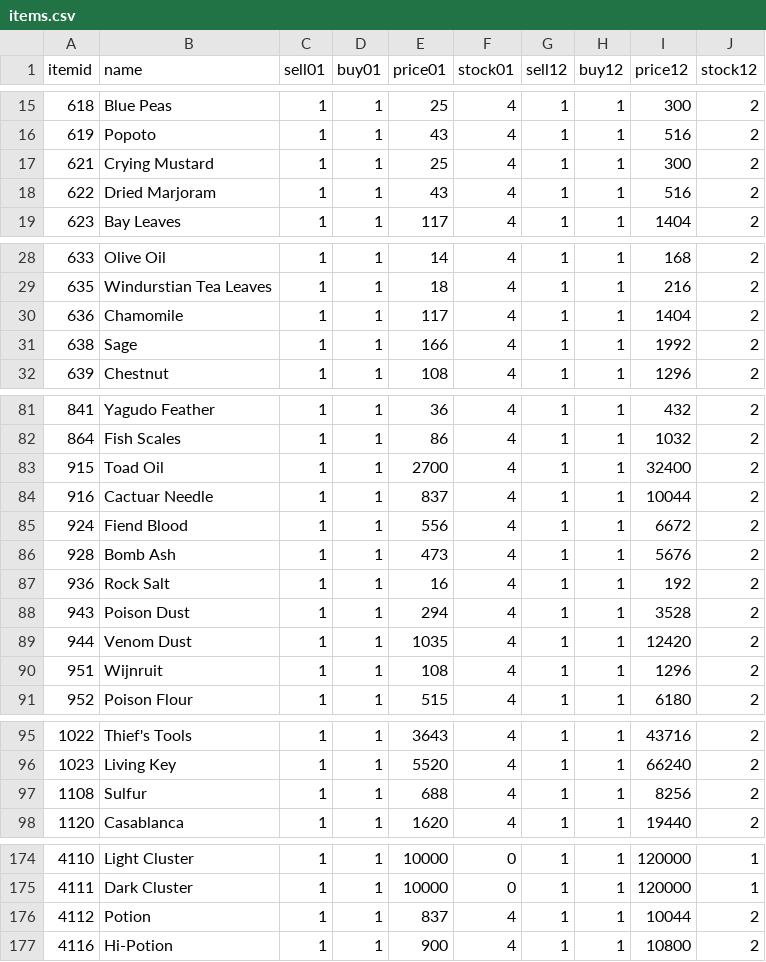
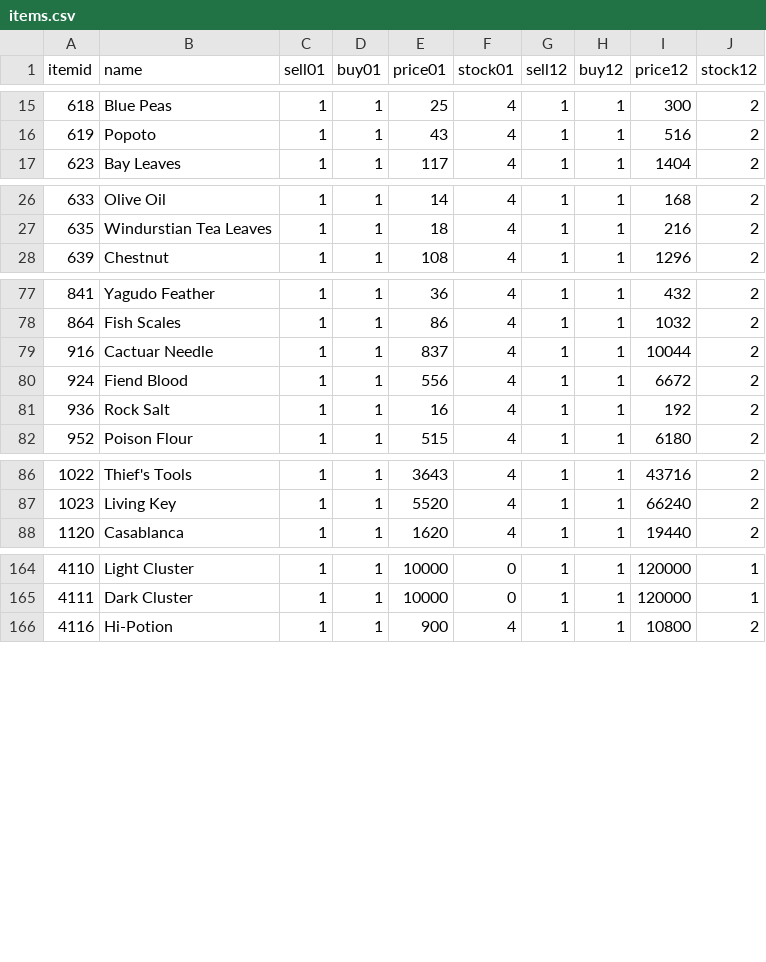
Before and after one commit to LegionXI/pydarkstar, a CSV file: items.csv, drawn as a sheet; only a part is shown, gaps mark what is left out; the diff covers the shown part only.

Commit message:
Removed Alchemy Guildshop Items Player can learn to walk

```diff
--- a/items.csv
+++ b/items.csv
@@ -16,4 +16,2 @@ itemid,name,sell01,buy01,price01,stock01,sell12,buy12,price12,stock12
 619,Popoto,1,1,43,4,1,1,516,2
-621,Crying Mustard,1,1,25,4,1,1,300,2
-622,Dried Marjoram,1,1,43,4,1,1,516,2
 623,Bay Leaves,1,1,117,4,1,1,1404,2
@@ -29,4 +27,2 @@ itemid,name,sell01,buy01,price01,stock01,sell12,buy12,price12,stock12
 635,Windurstian Tea Leaves,1,1,18,4,1,1,216,2
-636,Chamomile,1,1,117,4,1,1,1404,2
-638,Sage,1,1,166,4,1,1,1992,2
 639,Chestnut,1,1,108,4,1,1,1296,2
@@ -82,10 +78,5 @@ itemid,name,sell01,buy01,price01,stock01,sell12,buy12,price12,stock12
 864,Fish Scales,1,1,86,4,1,1,1032,2
-915,Toad Oil,1,1,2700,4,1,1,32400,2
 916,Cactuar Needle,1,1,837,4,1,1,10044,2
 924,Fiend Blood,1,1,556,4,1,1,6672,2
-928,Bomb Ash,1,1,473,4,1,1,5676,2
 936,Rock Salt,1,1,16,4,1,1,192,2
-943,Poison Dust,1,1,294,4,1,1,3528,2
-944,Venom Dust,1,1,1035,4,1,1,12420,2
-951,Wijnruit,1,1,108,4,1,1,1296,2
 952,Poison Flour,1,1,515,4,1,1,6180,2
@@ -96,3 +87,2 @@ itemid,name,sell01,buy01,price01,stock01,sell12,buy12,price12,stock12
 1023,Living Key,1,1,5520,4,1,1,66240,2
-1108,Sulfur,1,1,688,4,1,1,8256,2
 1120,Casablanca,1,1,1620,4,1,1,19440,2
@@ -175,3 +165,2 @@ itemid,name,sell01,buy01,price01,stock01,sell12,buy12,price12,stock12
 4111,Dark Cluster,1,1,10000,0,1,1,120000,1
-4112,Potion,1,1,837,4,1,1,10044,2
 4116,Hi-Potion,1,1,900,4,1,1,10800,2
```
Also changed, not shown: 1 removed row elsewhere in this file.
